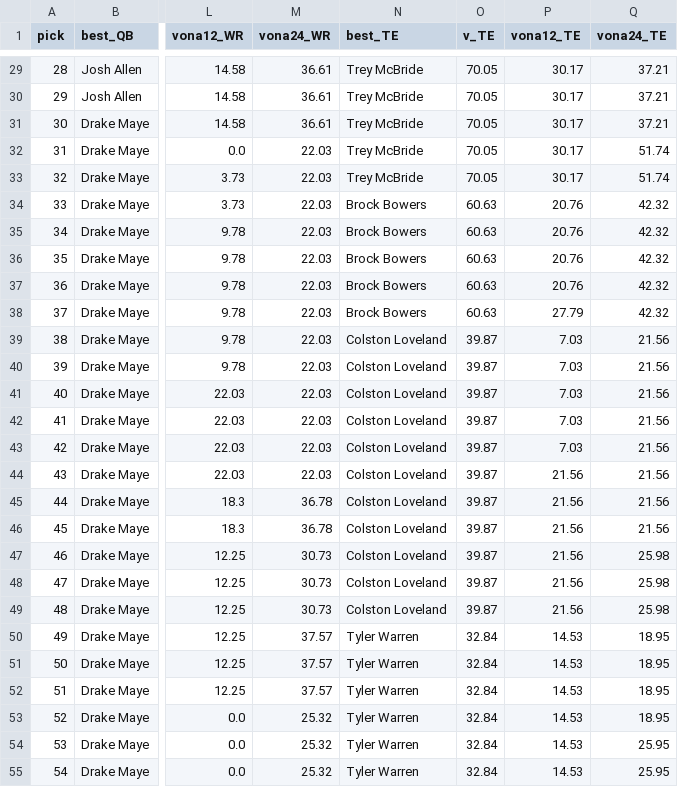
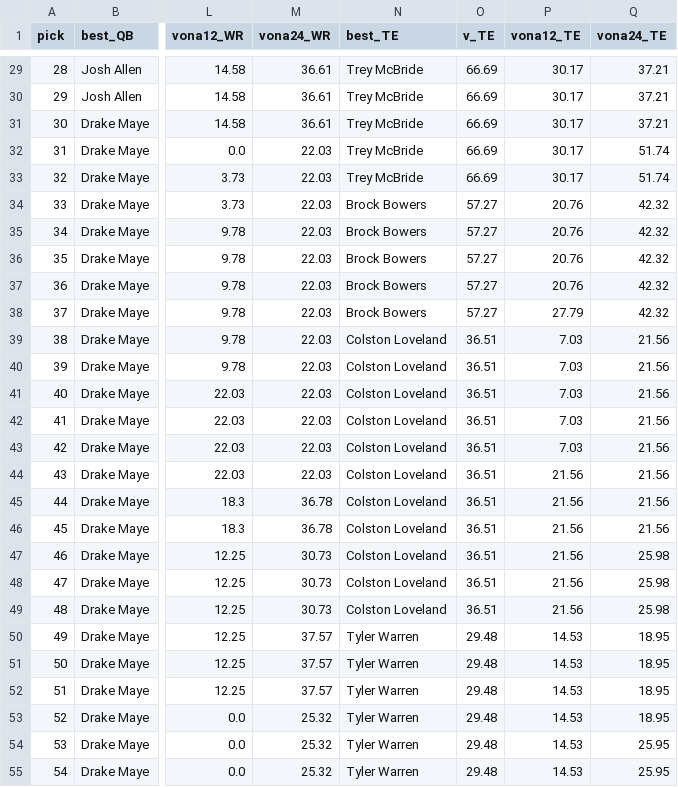
Before and after one commit to mattberns/betterffrank, a CSV file: reports/vona_2026.csv, drawn as a sheet; only a part is shown, gaps mark what is left out; the diff covers the shown part only; the diff names each change by its address in the sheet, - before the commit and + after, or states it on an @@ line.

```diff
--- a/reports/vona_2026.csv
+++ b/reports/vona_2026.csv
-O29:O33 (v_TE): 70.05
+O29:O33 (v_TE): 66.69
-O34:O38 (v_TE): 60.63
+O34:O38 (v_TE): 57.27
-O39:O49 (v_TE): 39.87
+O39:O49 (v_TE): 36.51
-O50:O55 (v_TE): 32.84
+O50:O55 (v_TE): 29.48
```
Also changed, not shown: 123 edited cells elsewhere in this file, reports/rankings_2026.csv, reports/steals_2026.csv, 18 other files.
